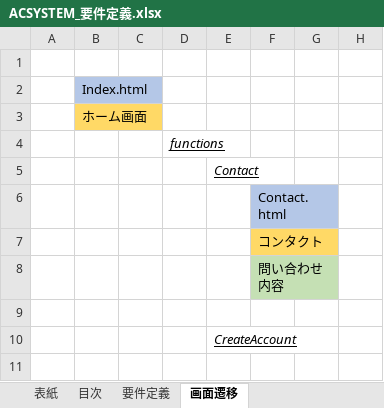
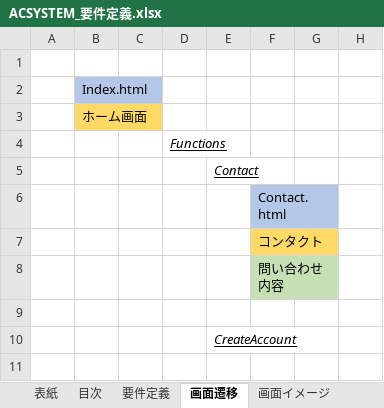
Before and after one commit to BanCards/ACSYSTEM, an Excel workbook: Tasks/02_要件定義/ACSYSTEM_要件定義.xlsx, sheet 画面遷移, drawn as a sheet; only a part is shown; values as stored, in another font and other column widths than the file's, no borders; charts and pictures not drawn; the diff covers the shown part only; the diff names each change by its address in the sheet, - before the commit and + after, or states it on an @@ line.

```diff
--- a/Tasks/02_要件定義/ACSYSTEM_要件定義.xlsx (sheet 画面遷移)
+++ b/Tasks/02_要件定義/ACSYSTEM_要件定義.xlsx (sheet 画面遷移)
+sheet tab: 画面イメージ
-D4: functions
+D4: Functions
```
Also changed, not shown: 6 added rows, 6 removed rows, 8 edited cells, cell formats and merged cells elsewhere in this sheet, charts or pictures, 1 other file.
